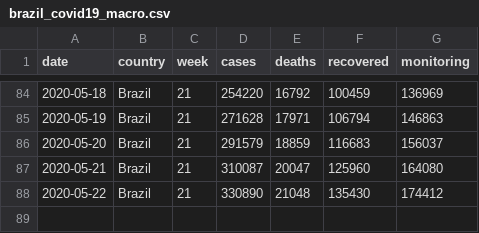
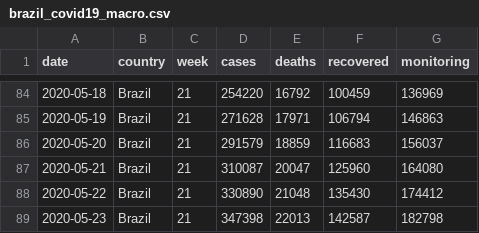
Before and after one commit to x-cohen/corona_virus_manaus, a CSV file: data/brazil_covid19_macro.csv, drawn as a sheet; only a part is shown, gaps mark what is left out; the diff names each change by its address in the sheet, - before the commit and + after, or states it on an @@ line.

```diff
--- a/data/brazil_covid19_macro.csv
+++ b/data/brazil_covid19_macro.csv
+row 89: 2020-05-23 | Brazil | 21 | 347398 | 22013 | 142587 | 182798
```
Also changed, not shown: data/brazil_covid19.csv, data/dataset.csv, 6 other files.
